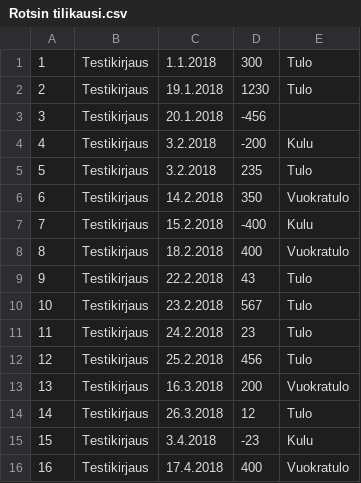
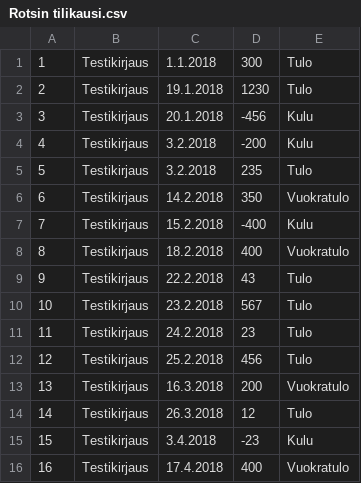
Before and after one commit to miikahyttinen/otm-harjoitustyo, a CSV file: ykkirjanpitosovellus/Rotsin tilikausi.csv, drawn as a sheet.

```diff
--- a/ykkirjanpitosovellus/Rotsin tilikausi.csv
+++ b/ykkirjanpitosovellus/Rotsin tilikausi.csv
@@ -2,3 +2,3 @@
 2;Testikirjaus;19.1.2018;1230;Tulo
-3;Testikirjaus;20.1.2018;-456;
+3;Testikirjaus;20.1.2018;-456;Kulu
 4;Testikirjaus;3.2.2018;-200;Kulu
```
Also changed, not shown: 3 other files.
